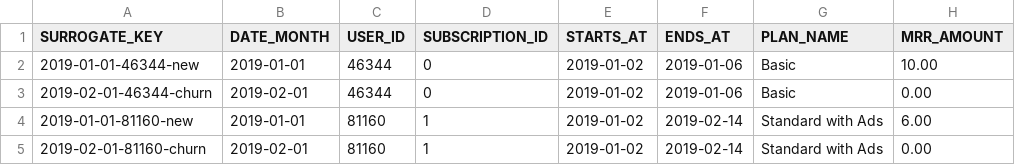
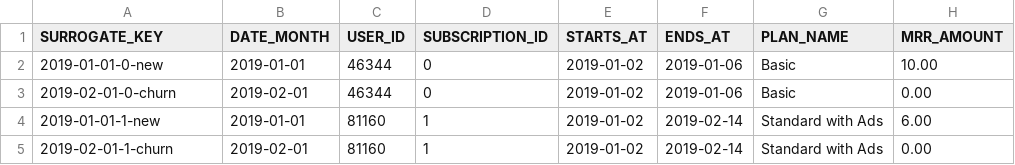
Before and after one commit to lindsaymurphy4/course_advanced_dbt, a CSV file: seeds/unit_testing/unit_test_expected_output_mrr.csv, drawn as a sheet; only a part is shown; the diff names each change by its address in the sheet, - before the commit and + after, or states it on an @@ line.

Commit message:
update ci and unit tests

```diff
--- a/seeds/unit_testing/unit_test_expected_output_mrr.csv
+++ b/seeds/unit_testing/unit_test_expected_output_mrr.csv
-A2 (SURROGATE_KEY): 2019-01-01-46344-new
+A2 (SURROGATE_KEY): 2019-01-01-0-new
-A3 (SURROGATE_KEY): 2019-02-01-46344-churn
+A3 (SURROGATE_KEY): 2019-02-01-0-churn
-A4 (SURROGATE_KEY): 2019-01-01-81160-new
+A4 (SURROGATE_KEY): 2019-01-01-1-new
-A5 (SURROGATE_KEY): 2019-02-01-81160-churn
+A5 (SURROGATE_KEY): 2019-02-01-1-churn
```
Also changed, not shown: 1 other file.
